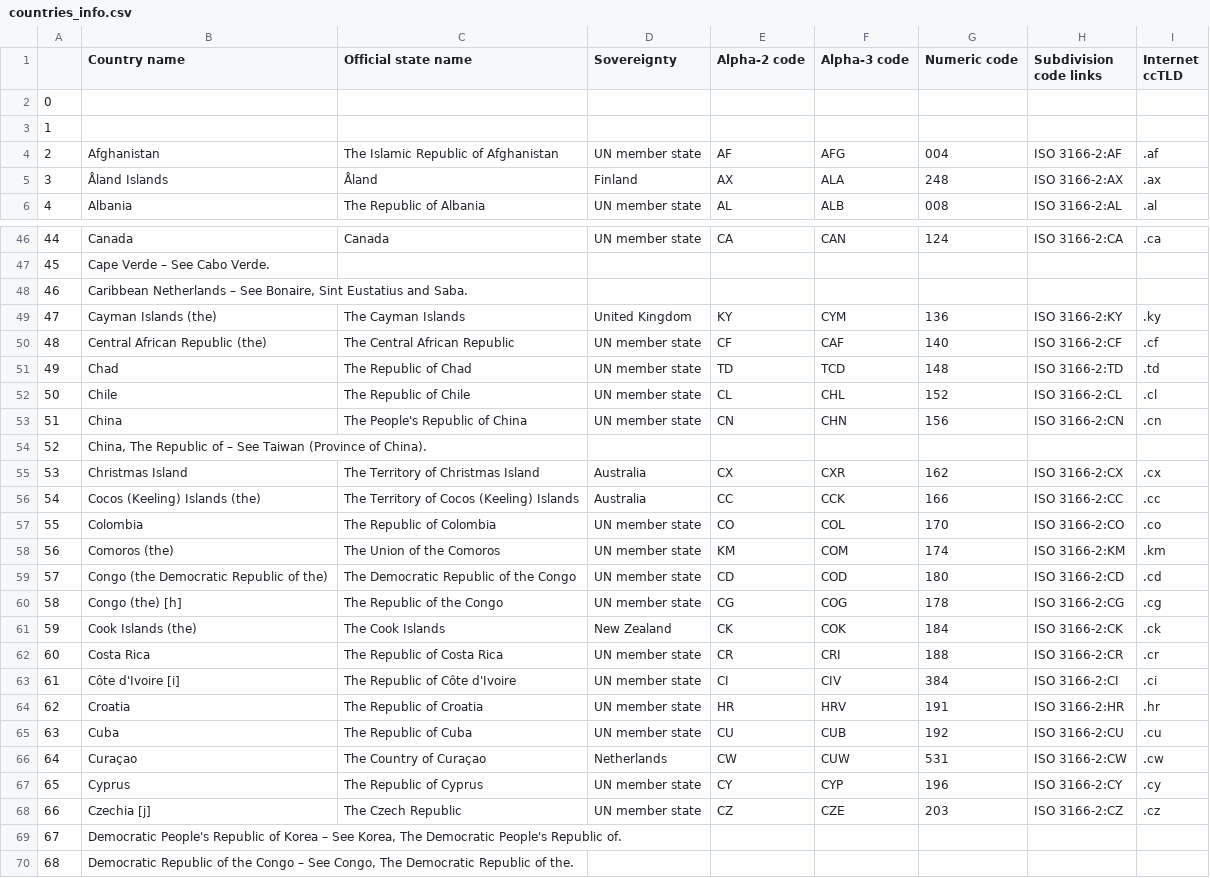
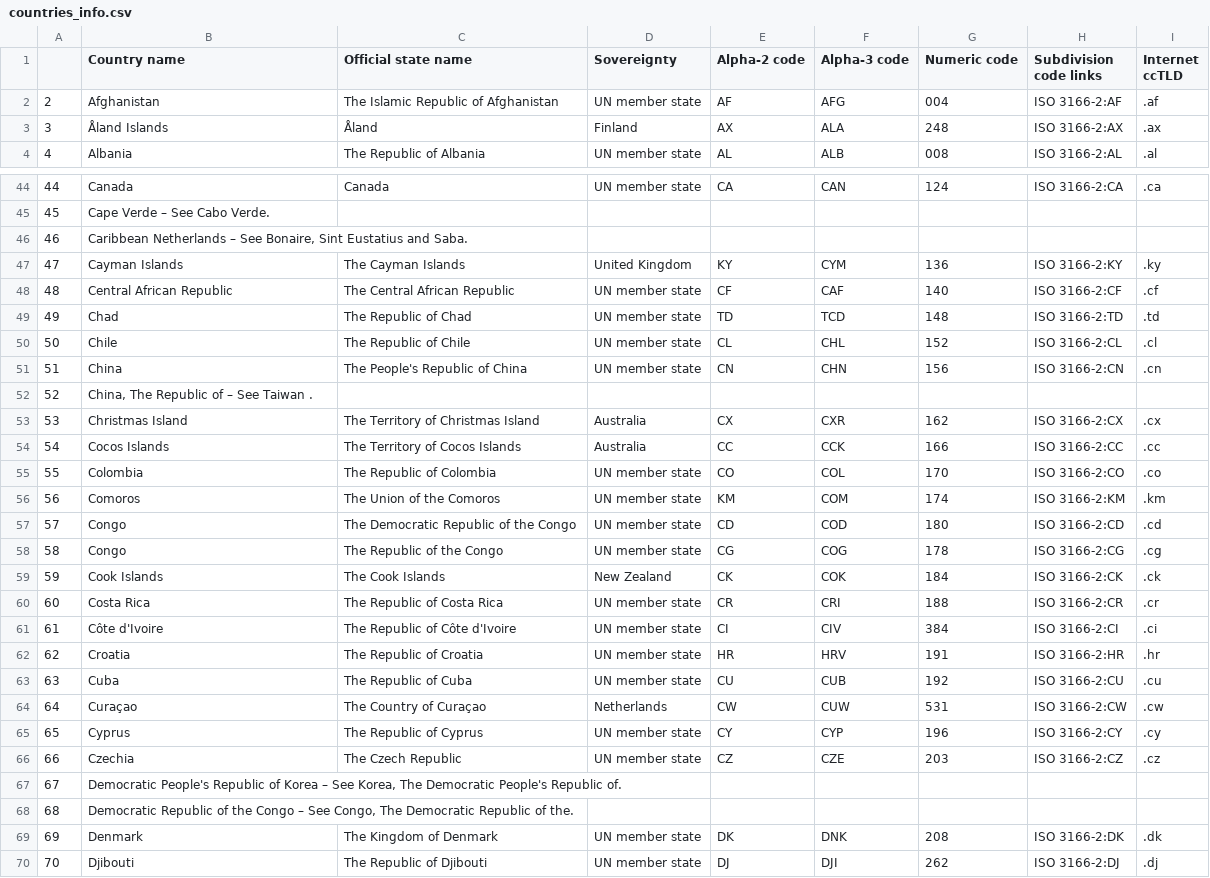
Before and after one commit to Kafkaese/taro-data, a CSV file: data/countries_info.csv, drawn as a sheet; only a part is shown, gaps mark what is left out; the shorter side is filled out with more unchanged rows; the diff covers the shown part only.

```diff
--- a/data/countries_info.csv
+++ b/data/countries_info.csv
@@ -1,4 +1,2 @@
 ,Country name,Official state name,Sovereignty,Alpha-2 code,Alpha-3 code,Numeric code,Subdivision code links,Internet ccTLD
-0,,,,,,,,
-1,,,,,,,,
 2,Afghanistan,The Islamic Republic of Afghanistan,UN member state,AF,AFG,004,ISO 3166-2:AF,.af
@@ -48,4 +46,4 @@
 46,"Caribbean Netherlands – See Bonaire, Sint Eustatius and Saba.",,,,,,,
-47,Cayman Islands (the),The Cayman Islands,United Kingdom,KY,CYM,136,ISO 3166-2:KY,.ky
-48,Central African Republic (the),The Central African Republic,UN member state,CF,CAF,140,ISO 3166-2:CF,.cf
+47,Cayman Islands ,The Cayman Islands,United Kingdom,KY,CYM,136,ISO 3166-2:KY,.ky
+48,Central African Republic ,The Central African Republic,UN member state,CF,CAF,140,ISO 3166-2:CF,.cf
 49,Chad,The Republic of Chad,UN member state,TD,TCD,148,ISO 3166-2:TD,.td
@@ -53,12 +51,12 @@
 51,China,The People's Republic of China,UN member state,CN,CHN,156,ISO 3166-2:CN,.cn
-52,"China, The Republic of – See Taiwan (Province of China).",,,,,,,
+52,"China, The Republic of – See Taiwan .",,,,,,,
 53,Christmas Island,The Territory of Christmas Island,Australia,CX,CXR,162,ISO 3166-2:CX,.cx
-54,Cocos (Keeling) Islands (the),The Territory of Cocos (Keeling) Islands,Australia,CC,CCK,166,ISO 3166-2:CC,.cc
+54,Cocos  Islands ,The Territory of Cocos  Islands,Australia,CC,CCK,166,ISO 3166-2:CC,.cc
 55,Colombia,The Republic of Colombia,UN member state,CO,COL,170,ISO 3166-2:CO,.co
-56,Comoros (the),The Union of the Comoros,UN member state,KM,COM,174,ISO 3166-2:KM,.km
-57,Congo (the Democratic Republic of the),The Democratic Republic of the Congo,UN member state,CD,COD,180,ISO 3166-2:CD,.cd
-58,Congo (the) [h],The Republic of the Congo,UN member state,CG,COG,178,ISO 3166-2:CG,.cg
-59,Cook Islands (the),The Cook Islands,New Zealand,CK,COK,184,ISO 3166-2:CK,.ck
+56,Comoros ,The Union of the Comoros,UN member state,KM,COM,174,ISO 3166-2:KM,.km
+57,Congo ,The Democratic Republic of the Congo,UN member state,CD,COD,180,ISO 3166-2:CD,.cd
+58,Congo  ,The Republic of the Congo,UN member state,CG,COG,178,ISO 3166-2:CG,.cg
+59,Cook Islands ,The Cook Islands,New Zealand,CK,COK,184,ISO 3166-2:CK,.ck
 60,Costa Rica,The Republic of Costa Rica,UN member state,CR,CRI,188,ISO 3166-2:CR,.cr
-61,Côte d'Ivoire [i],The Republic of Côte d'Ivoire,UN member state,CI,CIV,384,ISO 3166-2:CI,.ci
+61,Côte d'Ivoire ,The Republic of Côte d'Ivoire,UN member state,CI,CIV,384,ISO 3166-2:CI,.ci
 62,Croatia,The Republic of Croatia,UN member state,HR,HRV,191,ISO 3166-2:HR,.hr
@@ -67,3 +65,3 @@
 65,Cyprus,The Republic of Cyprus,UN member state,CY,CYP,196,ISO 3166-2:CY,.cy
-66,Czechia [j],The Czech Republic,UN member state,CZ,CZE,203,ISO 3166-2:CZ,.cz
+66,Czechia ,The Czech Republic,UN member state,CZ,CZE,203,ISO 3166-2:CZ,.cz
 67,"Democratic People's Republic of Korea – See Korea, The Democratic People's Republic of.",,,,,,,
```
Also changed, not shown: 63 edited cells elsewhere in this file.
